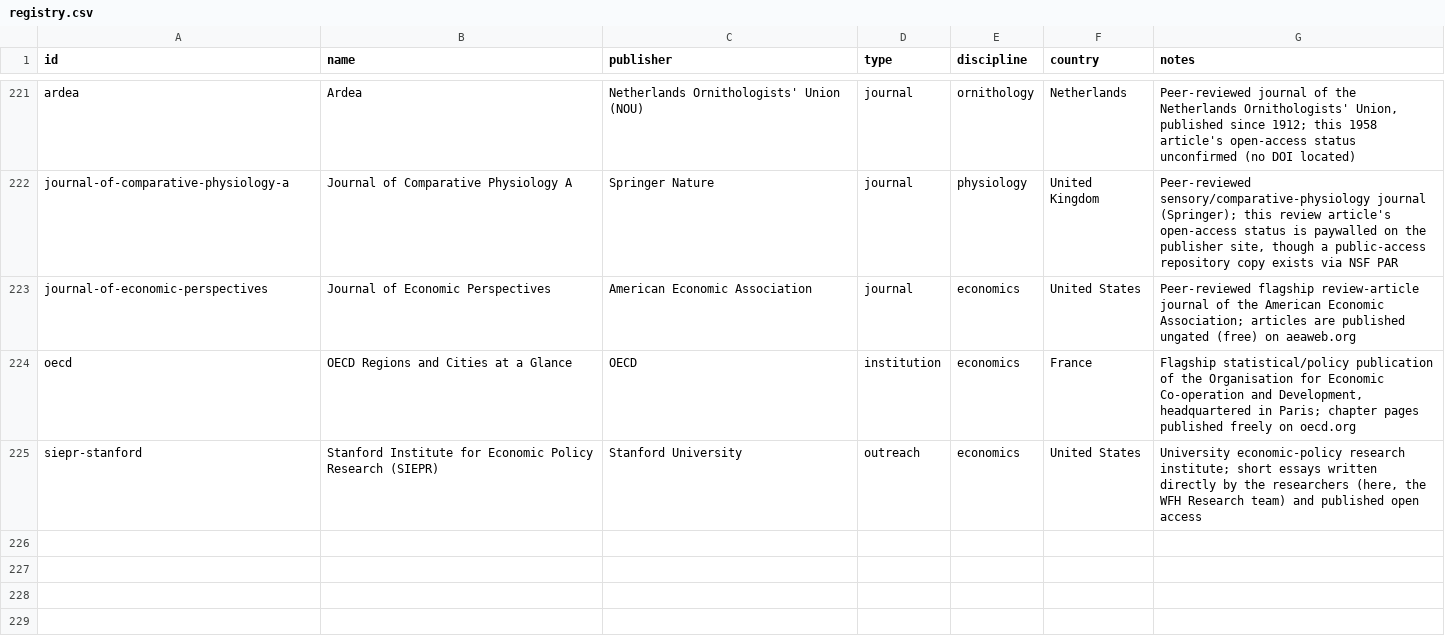
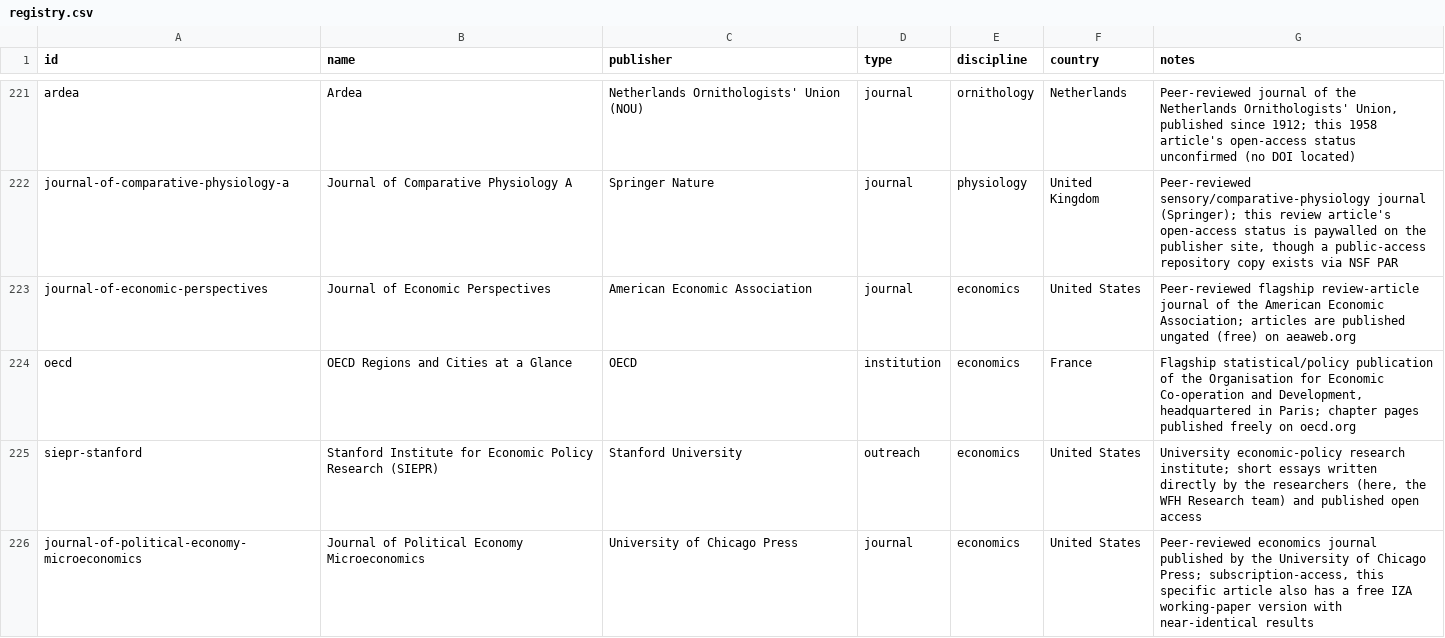
Before and after one commit to Kamaya22/recherche-hebdo, a CSV file: data/registry.csv, drawn as a sheet; only a part is shown, gaps mark what is left out.

Commit message:
Day 2 reading — The economics and sociology of remote work (2026-W47)

```diff
--- a/data/registry.csv
+++ b/data/registry.csv
@@ -225 +225,2 @@ oecd,OECD Regions and Cities at a Glance,OECD,institution,economics,France,"Flag
 siepr-stanford,Stanford Institute for Economic Policy Research (SIEPR),Stanford University,outreach,economics,United States,"University economic-policy research institute; short essays written directly by the researchers (here, the WFH Research team) and published open access"
+journal-of-political-economy-microeconomics,Journal of Political Economy Microeconomics,University of Chicago Press,journal,economics,United States,"Peer-reviewed economics journal published by the University of Chicago Press; subscription-access, this specific article also has a free IZA working-paper version with near-identical results"
```
Also changed, not shown: 2 other files.
